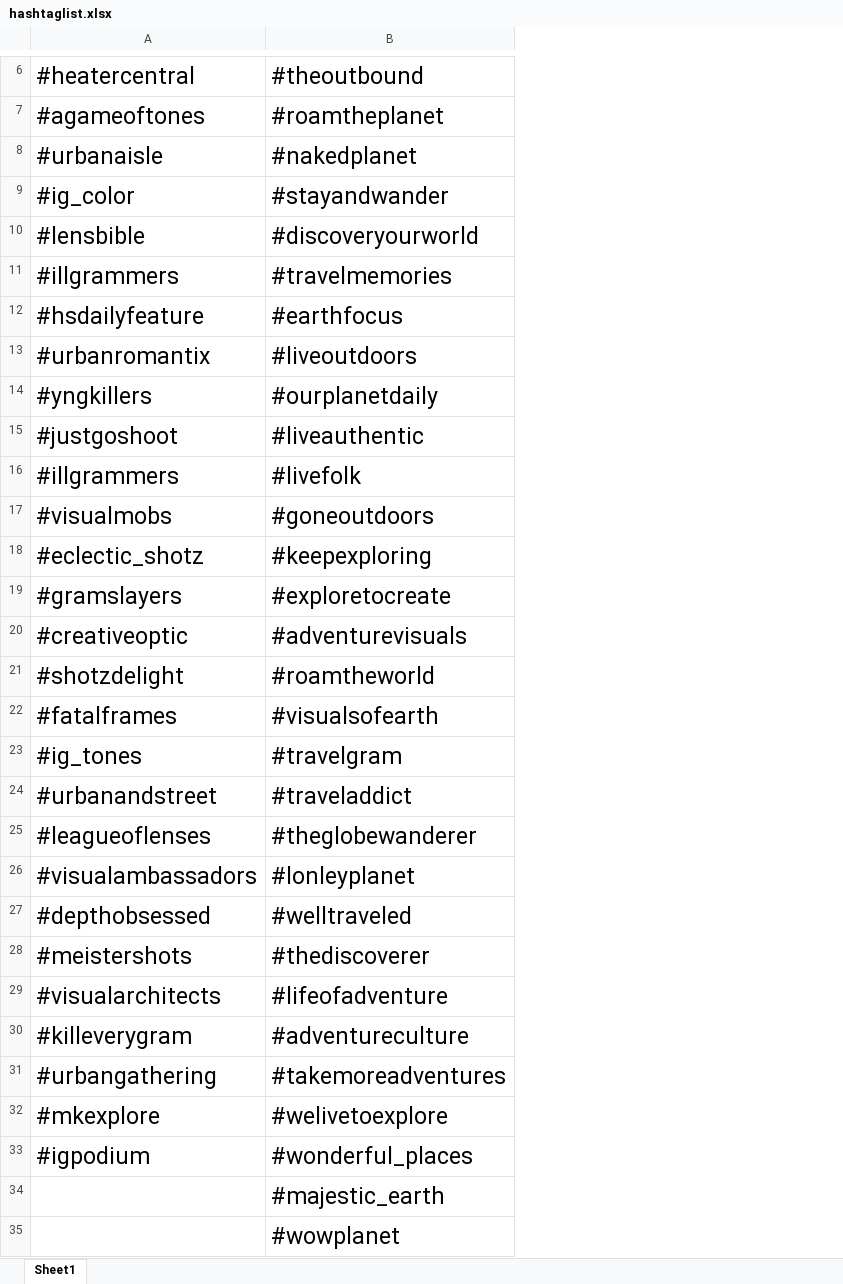
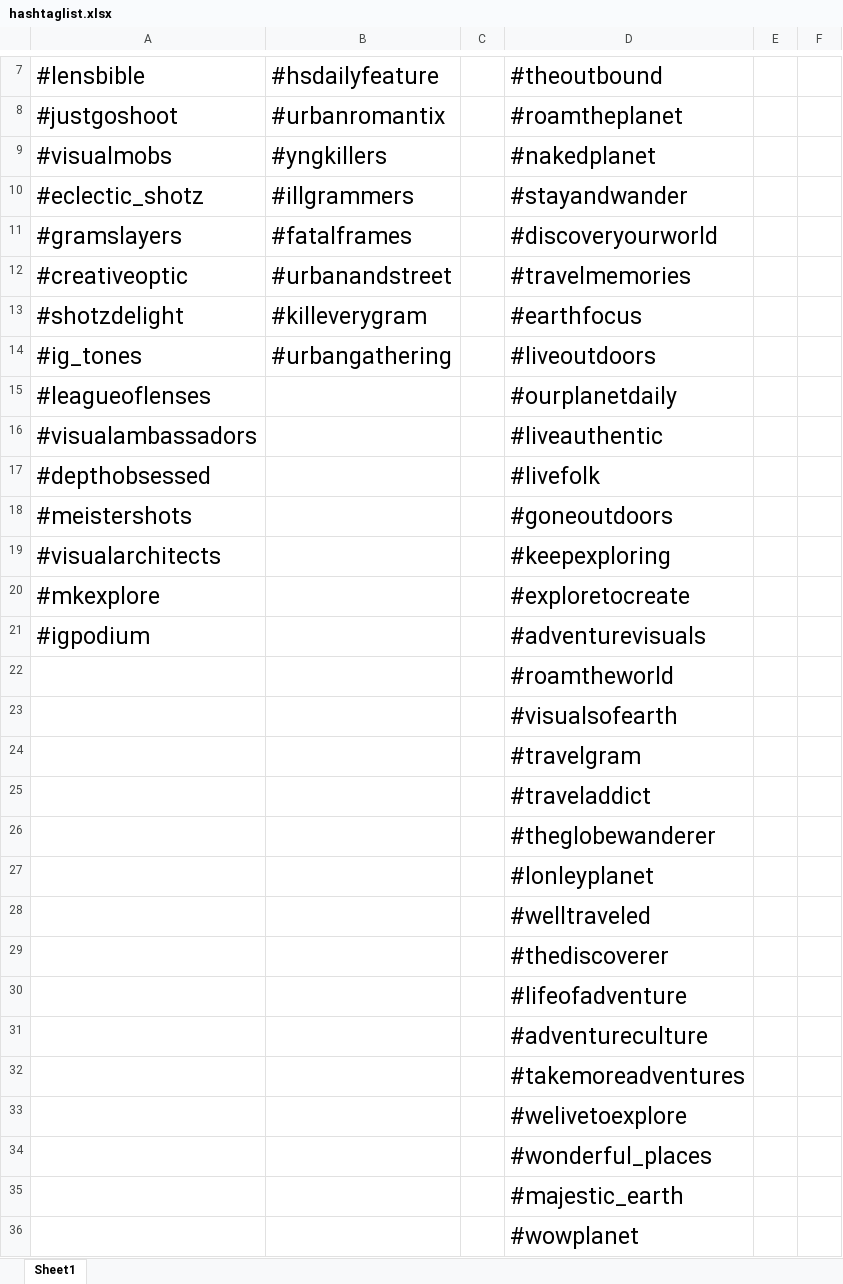
Before and after one commit to lauirvin/TheGramTag, an Excel workbook: hashtaglist.xlsx, sheet Sheet1, drawn as a sheet; only a part is shown, gaps mark what is left out; values as stored, in another font and other column widths than the file's, no borders; addresses are those after the commit; the diff covers the shown part only; the diff names each change by its address in the sheet, - before the commit and + after, or states it on an @@ line.

```diff
--- a/hashtaglist.xlsx (sheet Sheet1)
+++ b/hashtaglist.xlsx (sheet Sheet1)
+column B, rows 7-14: #hsdailyfeature | #urbanromantix | #yngkillers | #illgrammers | #fatalframes | #urbanandstreet | #killeverygram | #urbangathering
+column C, empty
+column E, empty
+column F, empty
-A7: #heatercentral
+A7: #lensbible
-A8: #agameoftones
+A8: #justgoshoot
-A9: #urbanaisle
+A9: #visualmobs
-A10: #ig_color
+A10: #eclectic_shotz
-A11: #lensbible
+A11: #gramslayers
-A12: #illgrammers
+A12: #creativeoptic
-A13: #hsdailyfeature
+A13: #shotzdelight
-A14: #urbanromantix
+A14: #ig_tones
-A15: #yngkillers
+A15: #leagueoflenses
-A16: #justgoshoot
+A16: #visualambassadors
-A17: #illgrammers
+A17: #depthobsessed
-A18: #visualmobs
+A18: #meistershots
-A19: #eclectic_shotz
+A19: #visualarchitects
-A20: #gramslayers
+A20: #mkexplore
-A21: #creativeoptic
+A21: #igpodium
-A22: #shotzdelight
+A22: (empty)
-A23: #fatalframes
+A23: (empty)
-A24: #ig_tones
+A24: (empty)
-A25: #urbanandstreet
+A25: (empty)
-A26: #leagueoflenses
+A26: (empty)
-A27: #visualambassadors
+A27: (empty)
-A28: #depthobsessed
+A28: (empty)
-A29: #meistershots
+A29: (empty)
-A30: #visualarchitects
+A30: (empty)
-A31: #killeverygram
+A31: (empty)
-A32: #urbangathering
+A32: (empty)
-A33: #mkexplore
+A33: (empty)
-A34: #igpodium
+A34: (empty)
```
Also changed, not shown: 1 added row and 4 edited cells elsewhere in this sheet, 3 other files.
